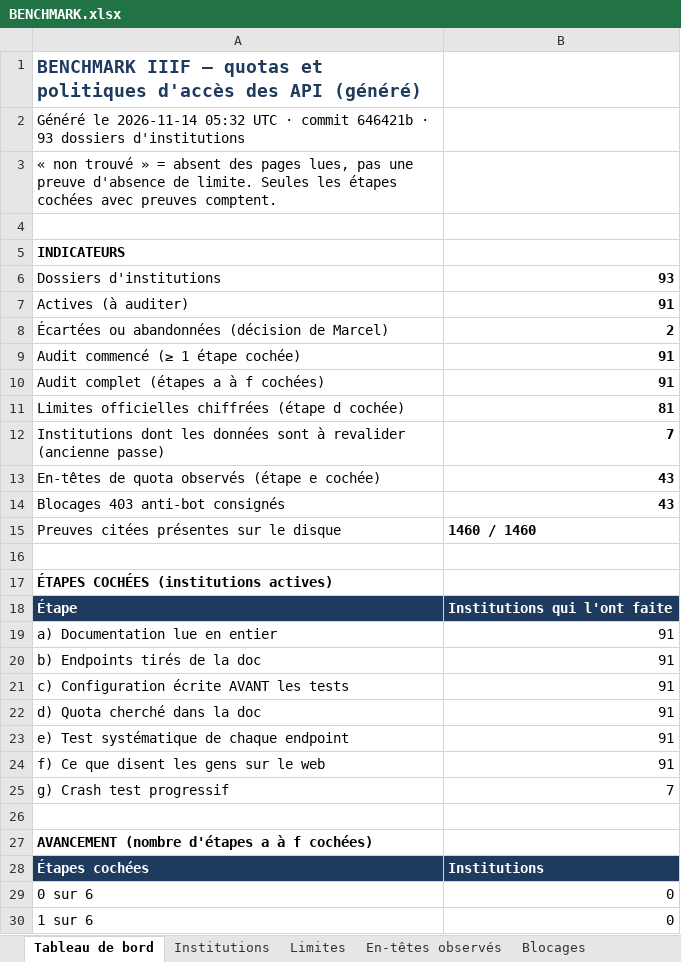
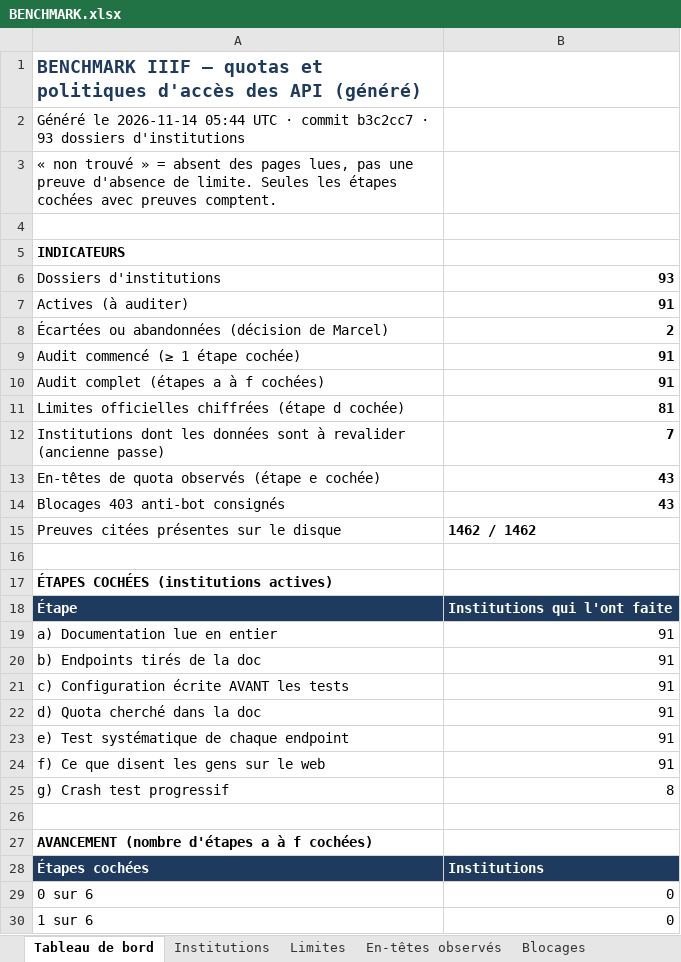
Before and after one commit to maribakulj/Veille-API-IIIF, an Excel workbook: BENCHMARK.xlsx, sheet Tableau de bord, drawn as a sheet; only a part is shown; values as stored, in another font and other column widths than the file's, no borders; charts and pictures not drawn; the diff names each change by its address in the sheet, - before the commit and + after, or states it on an @@ line.

```diff
--- a/BENCHMARK.xlsx (sheet Tableau de bord)
+++ b/BENCHMARK.xlsx (sheet Tableau de bord)
-A2: …le 2026-11-14 05:32 UTC · commit 646421b · 93…
+A2: …le 2026-11-14 05:44 UTC · commit b3c2cc7 · 93…
-B15: 1460 / 1460
+B15: 1462 / 1462
-B25: 7
+B25: 8
```
Also changed, not shown: sheet Preuves, sheet Institutions, sheet Journal, sheet Couverture, 5 other files.
